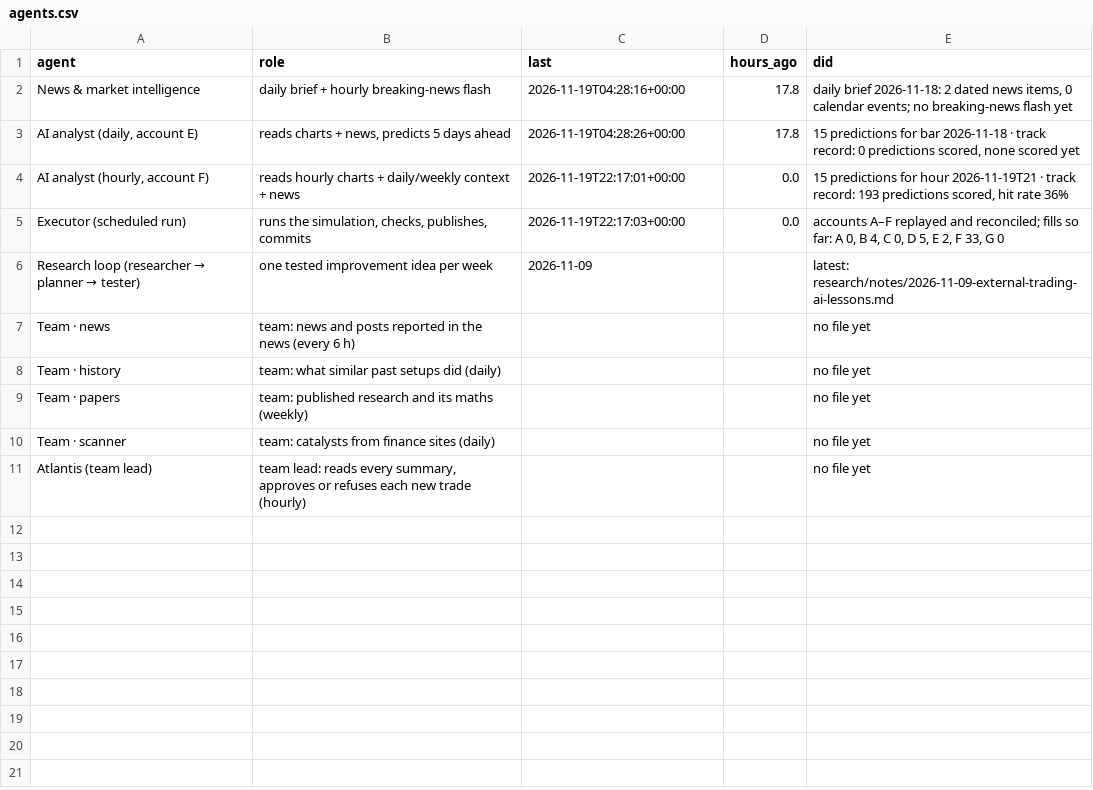
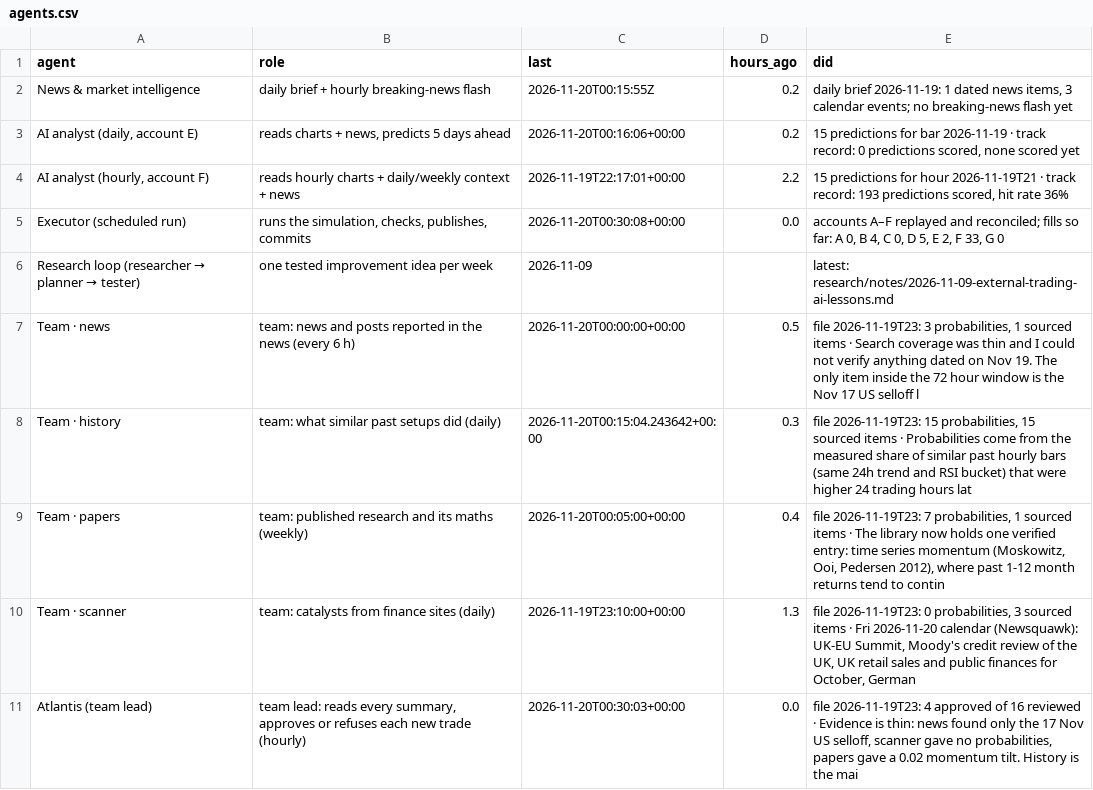
Before and after one commit to Samettutuncu33/Project-Atlantis, a CSV file: live/out/agents.csv, drawn as a sheet.

```diff
--- a/live/out/agents.csv
+++ b/live/out/agents.csv
@@ -1,11 +1,11 @@
 agent,role,last,hours_ago,did
-News & market intelligence,daily brief + hourly breaking-news flash,2026-11-19T04:28:16+00:00,17.8,"daily brief 2026-11-18: 2 dated news items, 0 calendar events; no breaking-news flash yet"
-"AI analyst (daily, account E)","reads charts + news, predicts 5 days ahead",2026-11-19T04:28:26+00:00,17.8,"15 predictions for bar 2026-11-18 · track record: 0 predictions scored, none scored yet"
-"AI analyst (hourly, account F)",reads hourly charts + daily/weekly context + news,2026-11-19T22:17:01+00:00,0.0,"15 predictions for hour 2026-11-19T21 · track record: 193 predictions scored, hit rate 36%"
-Executor (scheduled run),"runs the simulation, checks, publishes, commits",2026-11-19T22:17:03+00:00,0.0,"accounts A–F replayed and reconciled; fills so far: A 0, B 4, C 0, D 5, E 2, F 33, G 0"
+News & market intelligence,daily brief + hourly breaking-news flash,2026-11-20T00:15:55Z,0.2,"daily brief 2026-11-19: 1 dated news items, 3 calendar events; no breaking-news flash yet"
+"AI analyst (daily, account E)","reads charts + news, predicts 5 days ahead",2026-11-20T00:16:06+00:00,0.2,"15 predictions for bar 2026-11-19 · track record: 0 predictions scored, none scored yet"
+"AI analyst (hourly, account F)",reads hourly charts + daily/weekly context + news,2026-11-19T22:17:01+00:00,2.2,"15 predictions for hour 2026-11-19T21 · track record: 193 predictions scored, hit rate 36%"
+Executor (scheduled run),"runs the simulation, checks, publishes, commits",2026-11-20T00:30:08+00:00,0.0,"accounts A–F replayed and reconciled; fills so far: A 0, B 4, C 0, D 5, E 2, F 33, G 0"
 Research loop (researcher → planner → tester),one tested improvement idea per week,2026-11-09,,latest: research/notes/2026-11-09-external-trading-ai-lessons.md
-Team · news,team: news and posts reported in the news (every 6 h),,,no file yet
-Team · history,team: what similar past setups did (daily),,,no file yet
-Team · papers,team: published research and its maths (weekly),,,no file yet
-Team · scanner,team: catalysts from finance sites (daily),,,no file yet
-Atlantis (team lead),"team lead: reads every summary, approves or refuses each new trade (hourly)",,,no file yet
+Team · news,team: news and posts reported in the news (every 6 h),2026-11-20T00:00:00+00:00,0.5,"file 2026-11-19T23: 3 probabilities, 1 sourced items · Search coverage was thin and I could not verify anything dated on Nov 19. The only item inside the 72 hour window is the Nov 17 US selloff l"
+Team · history,team: what similar past setups did (daily),2026-11-20T00:15:04.243642+00:00,0.3,"file 2026-11-19T23: 15 probabilities, 15 sourced items · Probabilities come from the measured share of similar past hourly bars (same 24h trend and RSI bucket) that were higher 24 trading hours lat"
+Team · papers,team: published research and its maths (weekly),2026-11-20T00:05:00+00:00,0.4,"file 2026-11-19T23: 7 probabilities, 1 sourced items · The library now holds one verified entry: time series momentum (Moskowitz, Ooi, Pedersen 2012), where past 1-12 month returns tend to contin"
+Team · scanner,team: catalysts from finance sites (daily),2026-11-19T23:10:00+00:00,1.3,"file 2026-11-19T23: 0 probabilities, 3 sourced items · Fri 2026-11-20 calendar (Newsquawk): UK-EU Summit, Moody's credit review of the UK, UK retail sales and public finances for October, German "
+Atlantis (team lead),"team lead: reads every summary, approves or refuses each new trade (hourly)",2026-11-20T00:30:03+00:00,0.0,"file 2026-11-19T23: 4 approved of 16 reviewed · Evidence is thin: news found only the 17 Nov US selloff, scanner gave no probabilities, papers gave a 0.02 momentum tilt. History is the mai"
```
Also changed, not shown: live/out/equity.csv, live/out/intel_items.csv, 35 other files.
